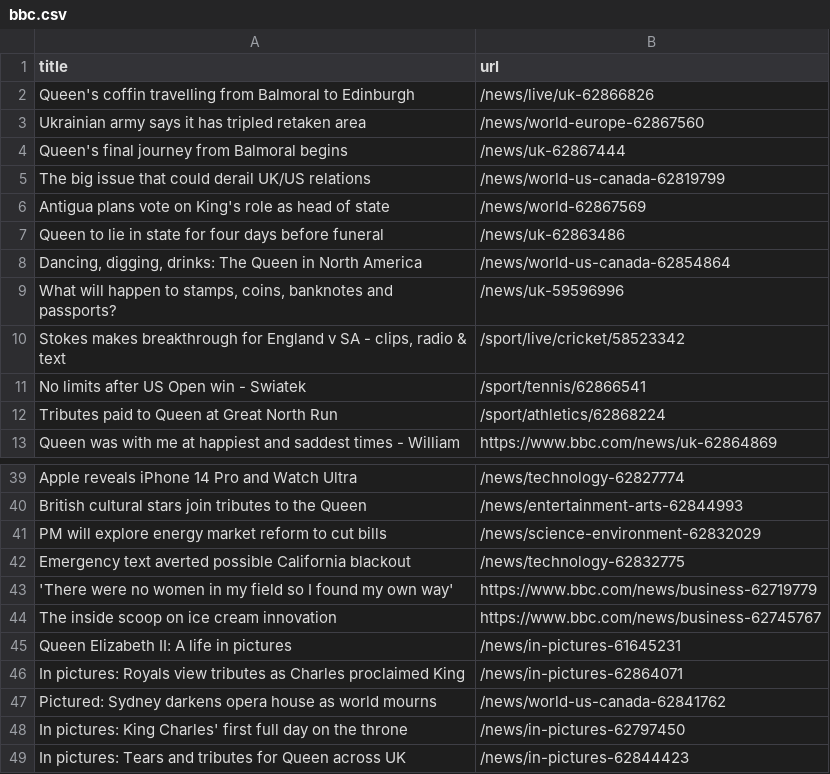
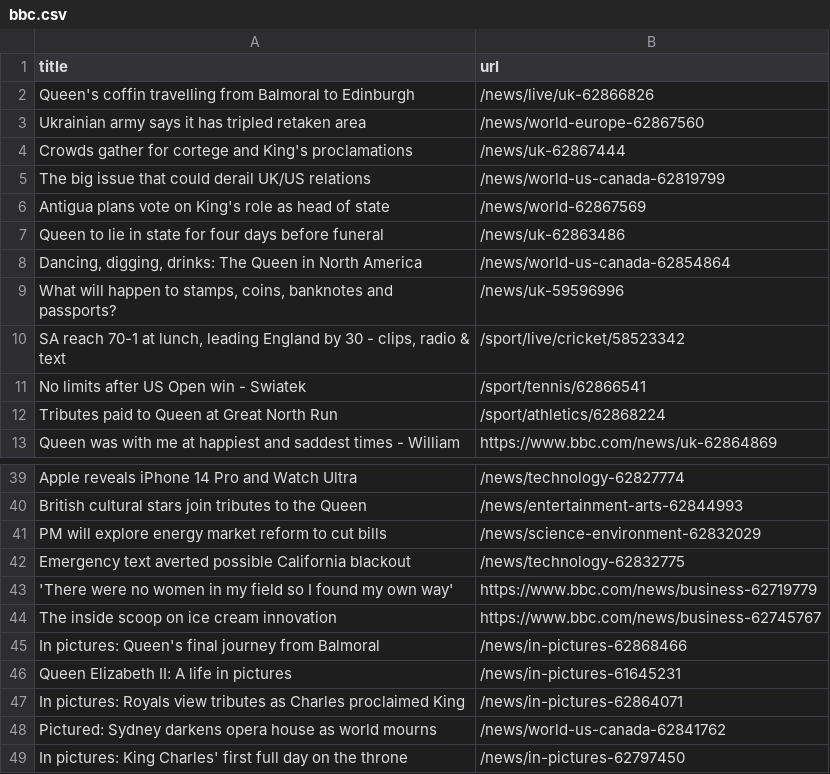
Before and after one commit to bryan-baker/automatic-scraper-bbc, a CSV file: bbc.csv, drawn as a sheet; only a part is shown, gaps mark what is left out.

```diff
--- a/bbc.csv
+++ b/bbc.csv
@@ -3,3 +3,3 @@ Queen's coffin travelling from Balmoral to Edinburgh,/news/live/uk-62866826
 Ukrainian army says it has tripled retaken area,/news/world-europe-62867560
-Queen's final journey from Balmoral begins,/news/uk-62867444
+Crowds gather for cortege and King's proclamations,/news/uk-62867444
 The big issue that could derail UK/US relations,/news/world-us-canada-62819799
@@ -9,3 +9,3 @@ Queen to lie in state for four days before funeral,/news/uk-62863486
 "What will happen to stamps, coins, banknotes and passports?",/news/uk-59596996
-"Stokes makes breakthrough for England v SA - clips, radio & text",/sport/live/cricket/58523342
+"SA reach 70-1 at lunch, leading England by 30 - clips, radio & text",/sport/live/cricket/58523342
 No limits after US Open win - Swiatek,/sport/tennis/62866541
@@ -44,2 +44,3 @@ Emergency text averted possible California blackout,/news/technology-62832775
 The inside scoop on ice cream innovation,https://www.bbc.com/news/business-62745767
+In pictures: Queen's final journey from Balmoral,/news/in-pictures-62868466
 Queen Elizabeth II: A life in pictures,/news/in-pictures-61645231
@@ -48,2 +49 @@ Pictured: Sydney darkens opera house as world mourns,/news/world-us-canada-62841
 In pictures: King Charles' first full day on the throne,/news/in-pictures-62797450
-In pictures: Tears and tributes for Queen across UK,/news/in-pictures-62844423
```
